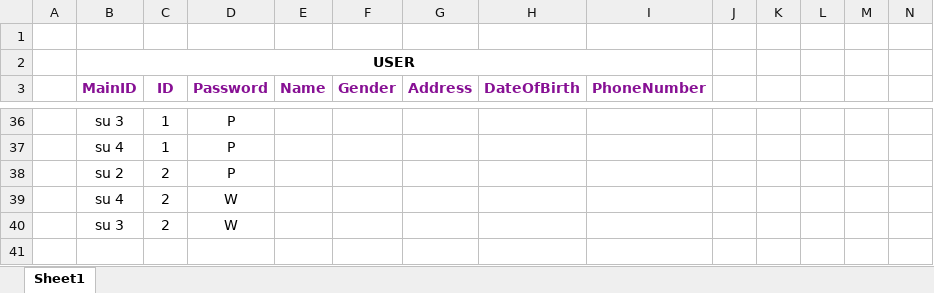
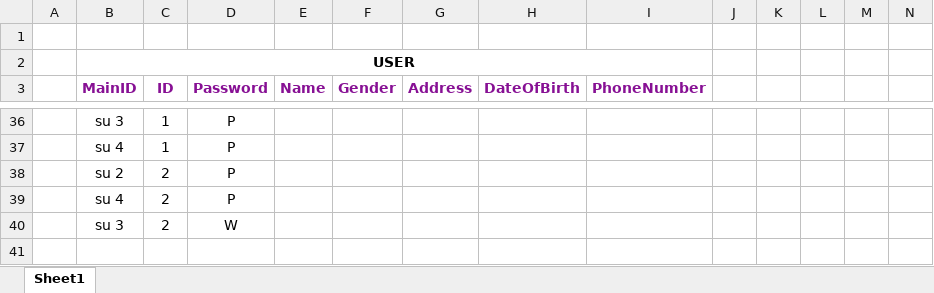
Before and after one commit to ryan0507/DB_crowd_sourcing, an Excel workbook: base_insert_data.xlsx, sheet Sheet1, drawn as a sheet; only a part is shown, gaps mark what is left out; values as stored, in another font and other column widths than the file's, no borders; the diff names each change by its address in the sheet, - before the commit and + after, or states it on an @@ line.

```diff
--- a/base_insert_data.xlsx (sheet Sheet1)
+++ b/base_insert_data.xlsx (sheet Sheet1)
-D39 (Password): W
+D39 (Password): P
```
Also changed, not shown: 1 other file.
